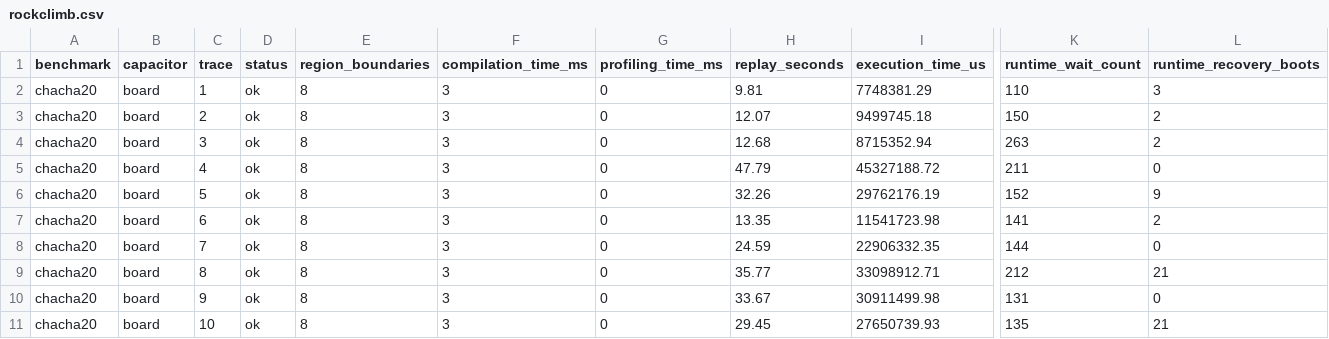
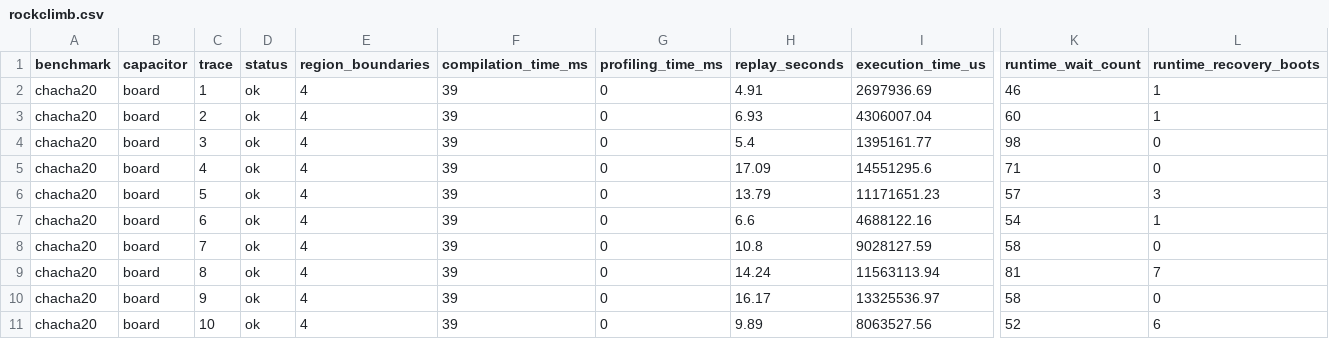
Before and after one commit to byeongjee/bao, a CSV file: results/intermittent/chacha20/rockclimb.csv, drawn as a sheet; only a part is shown, gaps mark what is left out; the diff names each change by its address in the sheet, - before the commit and + after, or states it on an @@ line.

```diff
--- a/results/intermittent/chacha20/rockclimb.csv
+++ b/results/intermittent/chacha20/rockclimb.csv
-E2:E11 (region_boundaries): 8
+E2:E11 (region_boundaries): 4
-F2:F11 (compilation_time_ms): 3
+F2:F11 (compilation_time_ms): 39
-H2 (replay_seconds): 9.81
+H2 (replay_seconds): 4.91
-I2 (execution_time_us): 7748381.29
+I2 (execution_time_us): 2697936.69
-K2 (runtime_wait_count): 110
+K2 (runtime_wait_count): 46
-L2 (runtime_recovery_boots): 3
+L2 (runtime_recovery_boots): 1
-H3 (replay_seconds): 12.07
+H3 (replay_seconds): 6.93
-I3 (execution_time_us): 9499745.18
+I3 (execution_time_us): 4306007.04
-K3 (runtime_wait_count): 150
+K3 (runtime_wait_count): 60
-L3 (runtime_recovery_boots): 2
+L3 (runtime_recovery_boots): 1
-H4 (replay_seconds): 12.68
+H4 (replay_seconds): 5.4
-I4 (execution_time_us): 8715352.94
+I4 (execution_time_us): 1395161.77
-K4 (runtime_wait_count): 263
+K4 (runtime_wait_count): 98
-L4 (runtime_recovery_boots): 2
+L4 (runtime_recovery_boots): 0
-H5 (replay_seconds): 47.79
+H5 (replay_seconds): 17.09
-I5 (execution_time_us): 45327188.72
+I5 (execution_time_us): 14551295.6
-K5 (runtime_wait_count): 211
+K5 (runtime_wait_count): 71
-H6 (replay_seconds): 32.26
+H6 (replay_seconds): 13.79
-I6 (execution_time_us): 29762176.19
+I6 (execution_time_us): 11171651.23
-K6 (runtime_wait_count): 152
+K6 (runtime_wait_count): 57
-L6 (runtime_recovery_boots): 9
+L6 (runtime_recovery_boots): 3
-H7 (replay_seconds): 13.35
+H7 (replay_seconds): 6.6
-I7 (execution_time_us): 11541723.98
+I7 (execution_time_us): 4688122.16
-K7 (runtime_wait_count): 141
+K7 (runtime_wait_count): 54
-L7 (runtime_recovery_boots): 2
+L7 (runtime_recovery_boots): 1
-H8 (replay_seconds): 24.59
+H8 (replay_seconds): 10.8
-I8 (execution_time_us): 22906332.35
+I8 (execution_time_us): 9028127.59
-K8 (runtime_wait_count): 144
+K8 (runtime_wait_count): 58
-H9 (replay_seconds): 35.77
+H9 (replay_seconds): 14.24
-I9 (execution_time_us): 33098912.71
+I9 (execution_time_us): 11563113.94
-K9 (runtime_wait_count): 212
+K9 (runtime_wait_count): 81
-L9 (runtime_recovery_boots): 21
+L9 (runtime_recovery_boots): 7
-H10 (replay_seconds): 33.67
+H10 (replay_seconds): 16.17
-I10 (execution_time_us): 30911499.98
+I10 (execution_time_us): 13325536.97
-K10 (runtime_wait_count): 131
+K10 (runtime_wait_count): 58
-H11 (replay_seconds): 29.45
+H11 (replay_seconds): 9.89
-I11 (execution_time_us): 27650739.93
+I11 (execution_time_us): 8063527.56
-K11 (runtime_wait_count): 135
+K11 (runtime_wait_count): 52
-L11 (runtime_recovery_boots): 21
+L11 (runtime_recovery_boots): 6
```
Also changed, not shown: results/intermittent/bitcount/milp.csv, results/intermittent/crc/rockclimb.csv, 51 other files.
